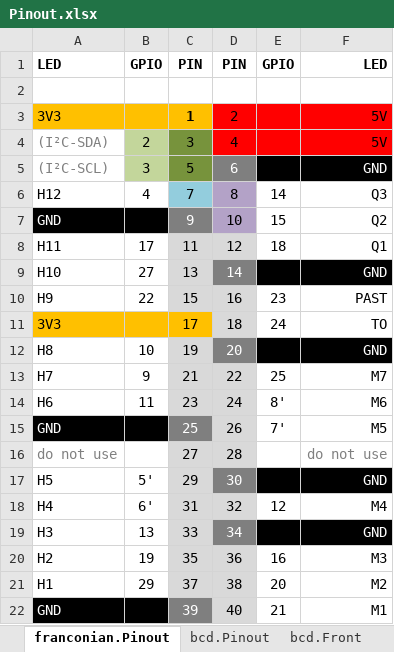
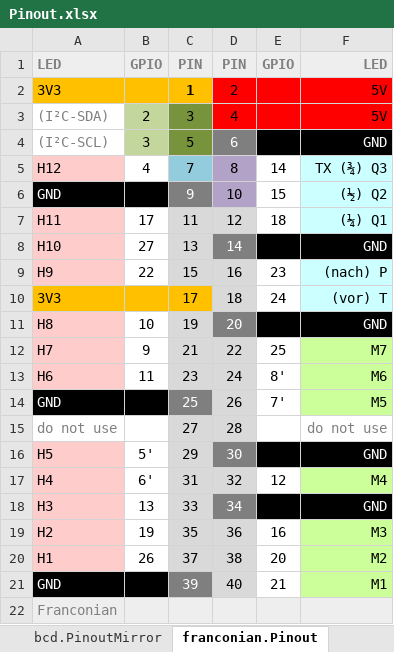
Before and after one commit to fablab-wue/piClock, an Excel workbook: Pinout.xlsx, sheet franconian.Pinout, drawn as a sheet; values as stored, in another font and other column widths than the file's, no borders; removed rows and columns are numbered as before the commit, all else as after; the diff names each change by its address in the sheet, - before the commit and + after, or states it on an @@ line.

```diff
--- a/Pinout.xlsx (sheet franconian.Pinout)
+++ b/Pinout.xlsx (sheet franconian.Pinout)
+sheet tab: bcd.PinoutMirror
@@ A1:F1 fill: none → #EEEEEE, text colour: black → #808080 @@
-row 2: (empty)
-A5 fill: none
+A5 fill: #FFCCCC
-F5: Q3
+F5: TX (¾) Q3
-F5:F7 fill: none
+F5:F7 fill: #CCFFFF
-F6: Q2
+F6: (½) Q2
-A7:A9 fill: none
+A7:A9 fill: #FFCCCC
-F7: Q1
+F7: (¼) Q1
-F9: PAST
+F9: (nach) P
-F9:F10 fill: none
+F9:F10 fill: #CCFFFF
-F10: TO
+F10: (vor) T
-A11:A13 fill: none
+A11:A13 fill: #FFCCCC
-F12:F14 fill: none
+F12:F14 fill: #CCFF99
-A16:A20 fill: none
+A16:A20 fill: #FFCCCC
-F17 fill: none
+F17 fill: #CCFF99
-F19:F21 fill: none
+F19:F21 fill: #CCFF99
-B20: 29
+B20: 26
+row 22: Franconian
```
Also changed, not shown: sheet bcd.Pinout, other sheet tabs, 4 other files.
